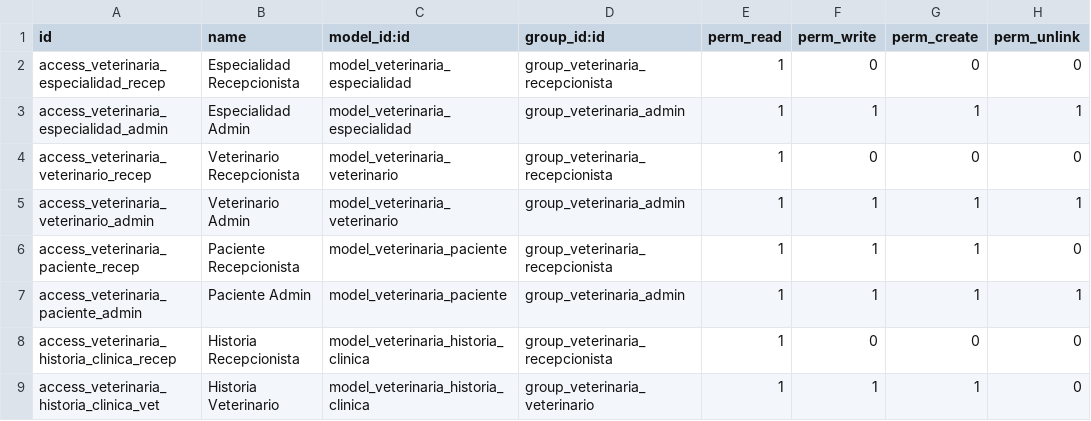
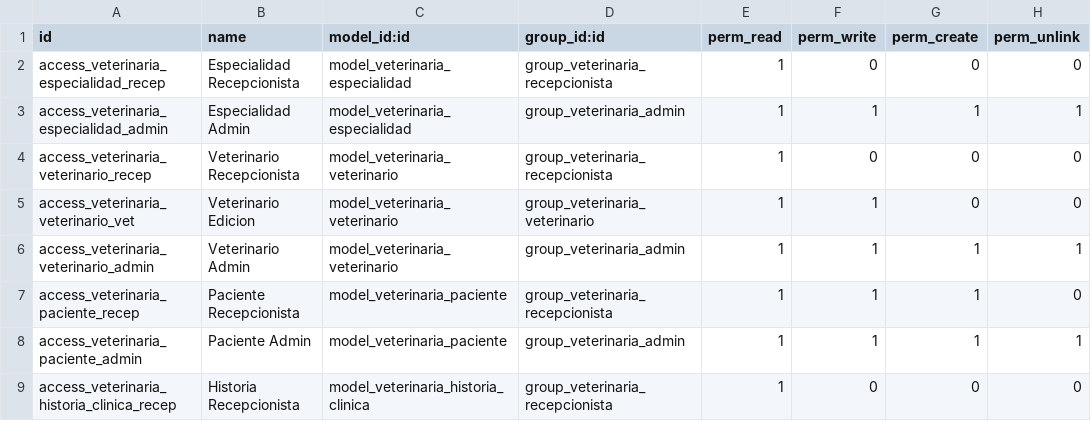
Before and after one commit to DavidGR21/Proyecto-Odoo, a CSV file: custom_addons/veterinaria_core/security/ir.model.access.csv, drawn as a sheet; only a part is shown; the shorter side is filled out with more unchanged rows; the diff names each change by its address in the sheet, - before the commit and + after, or states it on an @@ line.

Commit message:
se agrego control en el modulo de veterinarios

```diff
--- a/custom_addons/veterinaria_core/security/ir.model.access.csv
+++ b/custom_addons/veterinaria_core/security/ir.model.access.csv
+row 5: access_veterinaria_veterinario_vet | Veterinario Edicion | model_veterinaria_veterinario | group_veterinaria_veterinario | 1 | 1 | 0 | 0
```
Also changed, not shown: 4 other files.
